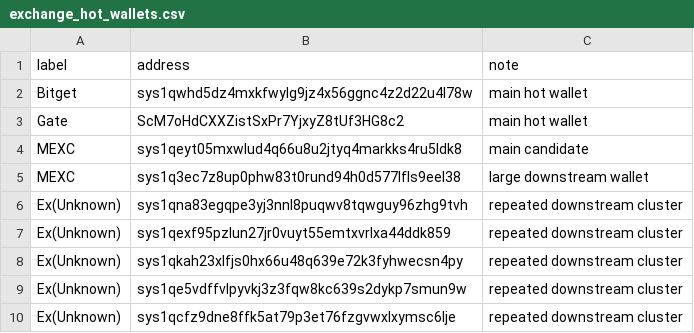
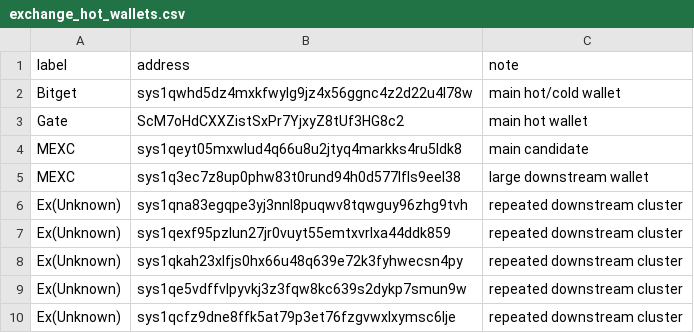
Before and after one commit to bigpoppa-sys/sysWalletTracker, a CSV file: exchange_hot_wallets.csv, drawn as a sheet.

```diff
--- a/exchange_hot_wallets.csv
+++ b/exchange_hot_wallets.csv
@@ -1,3 +1,3 @@
 label,address,note
-Bitget,sys1qwhd5dz4mxkfwylg9jz4x56ggnc4z2d22u4l78w,main hot wallet
+Bitget,sys1qwhd5dz4mxkfwylg9jz4x56ggnc4z2d22u4l78w,main hot/cold wallet
 Gate,ScM7oHdCXXZistSxPr7YjxyZ8tUf3HG8c2,main hot wallet
```
Also changed, not shown: exchange_tags.csv, 1 other file.
